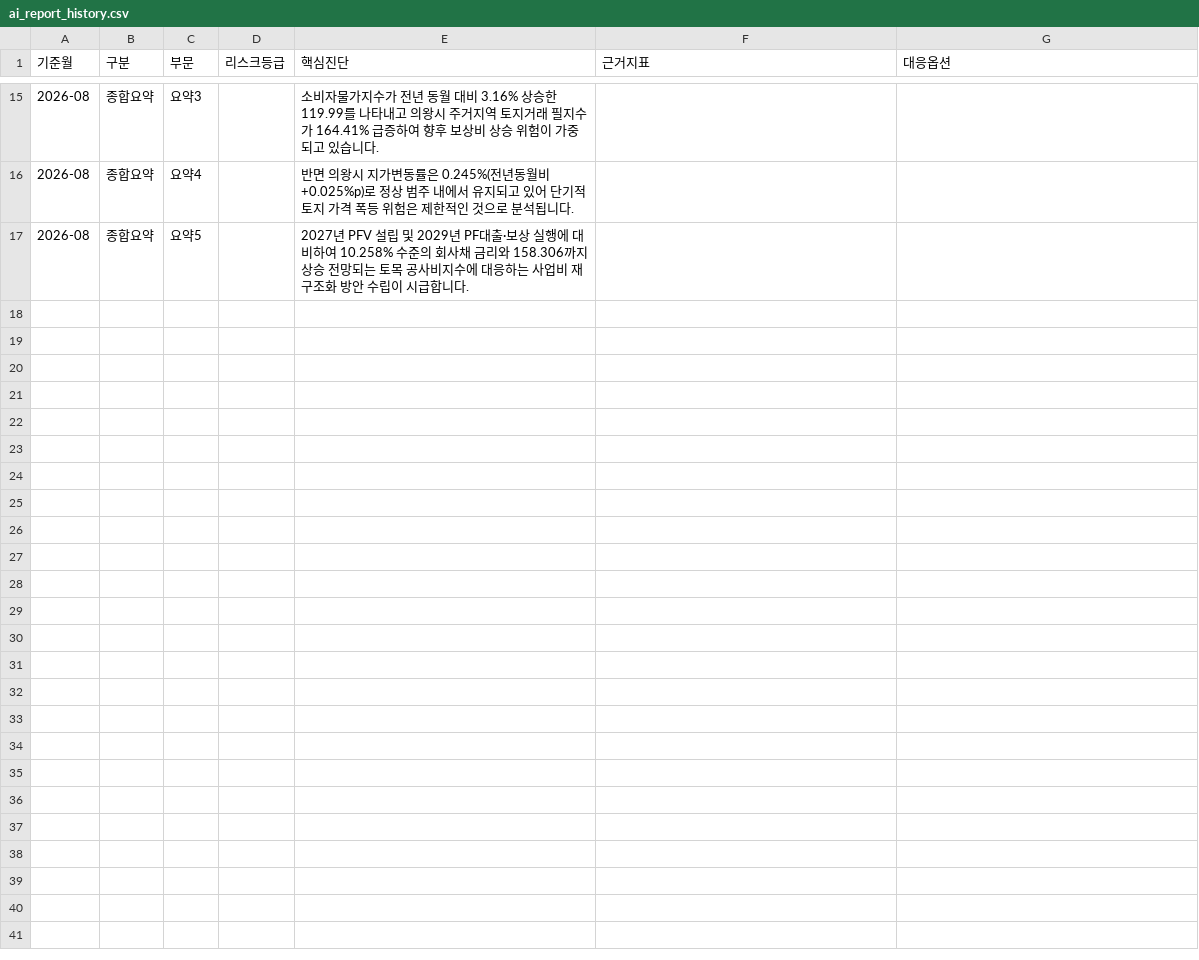
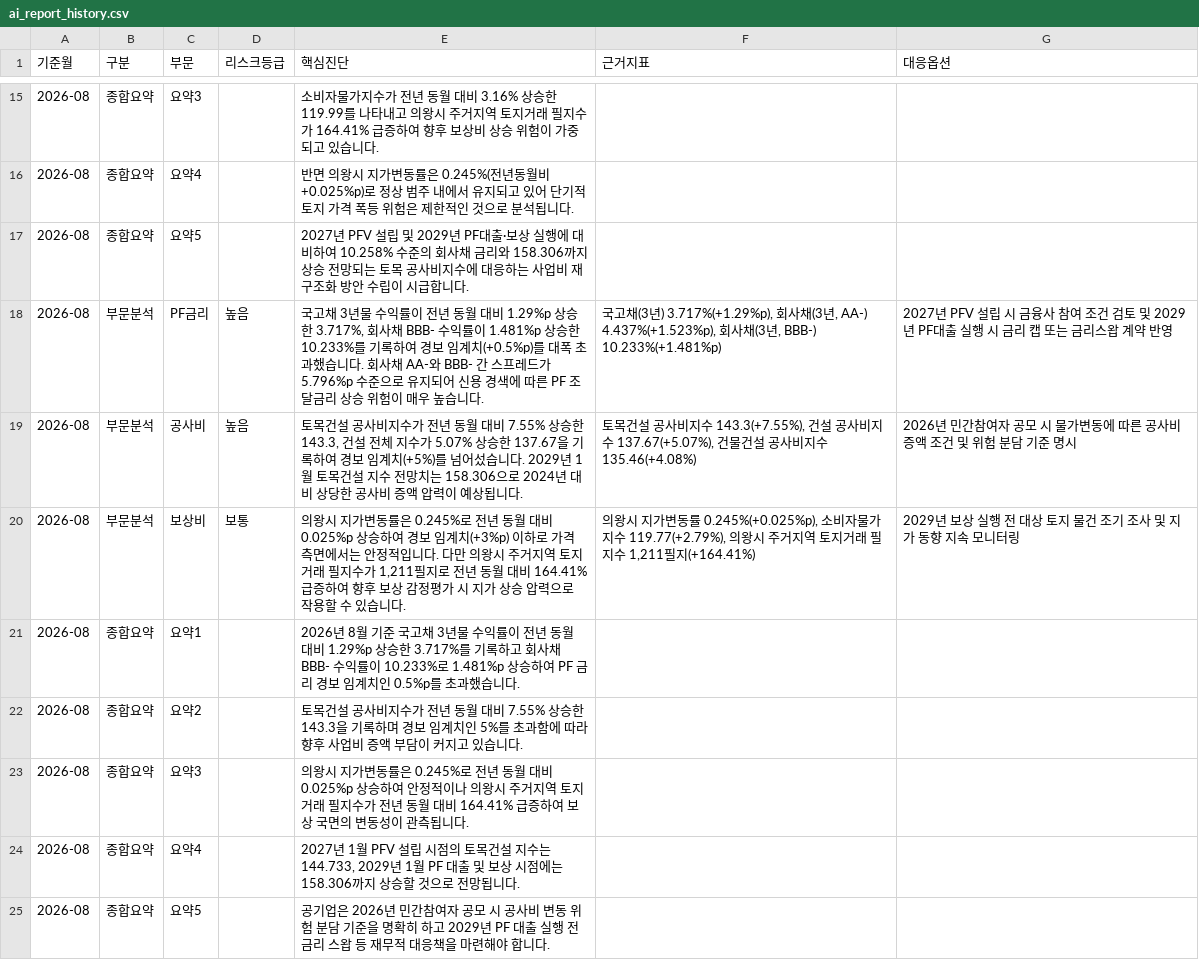
Before and after one commit to kmhhbrk-ai/risk-monitor, a CSV file: data/ai_report_history.csv, drawn as a sheet; only a part is shown, gaps mark what is left out; the diff names each change by its address in the sheet, - before the commit and + after, or states it on an @@ line.

```diff
--- a/data/ai_report_history.csv
+++ b/data/ai_report_history.csv
+row 18: 2026-08 | 부문분석 | PF금리 | 높음 | 국고채 3년물 수익률이 전년 동월 대비 1.29%p 상승한 3.717%, 회사채 BBB- 수익률이 1.481%p 상승한 10.233%를 기록하여 경보 임계치(+0.5%p)를 대폭 초과했습니다. 회사채 AA-와 BBB- 간 스프레드가 5.796%p 수준으로 유지되어 신용 경색에 따른 PF 조달금리 상승 위험이 매우 높습니다. | 국고채(3년) 3.717%(+1.29%p), 회사채(3년, AA-) 4.437%(+1.523%p), 회사채(3년, BBB-) 10.233%(+1.481%p) | 2027년 PFV 설립 시 금융사 참여 조건 검토 및 2029년 PF대출 실행 시 금리 캡 또는 금리스왑 계약 반영
+row 19: 2026-08 | 부문분석 | 공사비 | 높음 | 토목건설 공사비지수가 전년 동월 대비 7.55% 상승한 143.3, 건설 전체 지수가 5.07% 상승한 137.67을 기록하여 경보 임계치(+5%)를 넘어섰습니다. 2029년 1월 토목건설 지수 전망치는 158.306으로 2024년 대비 상당한 공사비 증액 압력이 예상됩니다. | 토목건설 공사비지수 143.3(+7.55%), 건설 공사비지수 137.67(+5.07%), 건물건설 공사비지수 135.46(+4.08%) | 2026년 민간참여자 공모 시 물가변동에 따른 공사비 증액 조건 및 위험 분담 기준 명시
+row 20: 2026-08 | 부문분석 | 보상비 | 보통 | 의왕시 지가변동률은 0.245%로 전년 동월 대비 0.025%p 상승하여 경보 임계치(+3%p) 이하로 가격 측면에서는 안정적입니다. 다만 의왕시 주거지역 토지거래 필지수가 1,211필지로 전년 동월 대비 164.41% 급증하여 향후 보상 감정평가 시 지가 상승 압력으로 작용할 수 있습니다. | 의왕시 지가변동률 0.245%(+0.025%p), 소비자물가지수 119.77(+2.79%), 의왕시 주거지역 토지거래 필지수 1,211필지(+164.41%) | 2029년 보상 실행 전 대상 토지 물건 조기 조사 및 지가 동향 지속 모니터링
+row 21: 2026-08 | 종합요약 | 요약1 |  | 2026년 8월 기준 국고채 3년물 수익률이 전년 동월 대비 1.29%p 상승한 3.717%를 기록하고 회사채 BBB- 수익률이 10.233%로 1.481%p 상승하여 PF 금리 경보 임계치인 0.5%p를 초과했습니다.
+row 22: 2026-08 | 종합요약 | 요약2 |  | 토목건설 공사비지수가 전년 동월 대비 7.55% 상승한 143.3을 기록하며 경보 임계치인 5%를 초과함에 따라 향후 사업비 증액 부담이 커지고 있습니다.
+row 23: 2026-08 | 종합요약 | 요약3 |  | 의왕시 지가변동률은 0.245%로 전년 동월 대비 0.025%p 상승하여 안정적이나 의왕시 주거지역 토지거래 필지수가 전년 동월 대비 164.41% 급증하여 보상 국면의 변동성이 관측됩니다.
+row 24: 2026-08 | 종합요약 | 요약4 |  | 2027년 1월 PFV 설립 시점의 토목건설 지수는 144.733, 2029년 1월 PF 대출 및 보상 시점에는 158.306까지 상승할 것으로 전망됩니다.
+row 25: 2026-08 | 종합요약 | 요약5 |  | 공기업은 2026년 민간참여자 공모 시 공사비 변동 위험 분담 기준을 명확히 하고 2029년 PF 대출 실행 전 금리 스왑 등 재무적 대응책을 마련해야 합니다.
```
Also changed, not shown: data/ai_report.csv, data/analysis_summary.csv, 4 other files.
